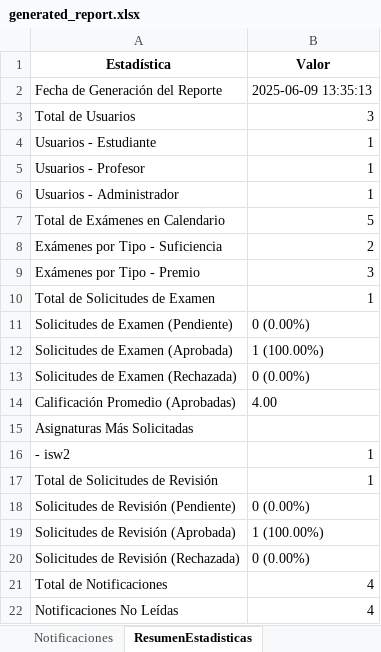
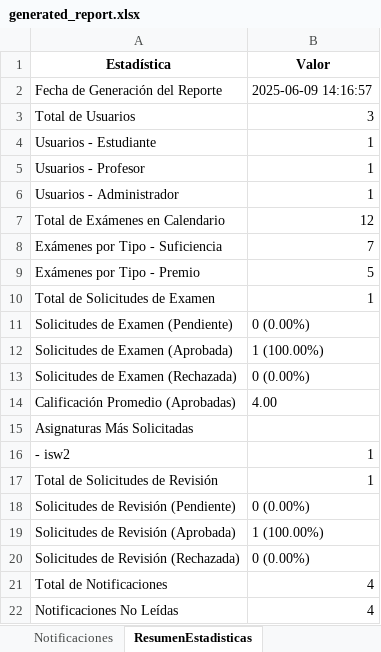
Before and after one commit to YuuNakata/ExamManagementSystem, an Excel workbook: reports_data/generated_report.xlsx, sheet ResumenEstadisticas, drawn as a sheet; values as stored, in another font and other column widths than the file's, no borders; the diff names each change by its address in the sheet, - before the commit and + after, or states it on an @@ line.

```diff
--- a/reports_data/generated_report.xlsx (sheet ResumenEstadisticas)
+++ b/reports_data/generated_report.xlsx (sheet ResumenEstadisticas)
-B2 (Valor): 2025-06-09 13:35:13
+B2 (Valor): 2025-06-09 14:16:57
-B7 (Valor): 5
+B7 (Valor): 12
-B8 (Valor): 2
+B8 (Valor): 7
-B9 (Valor): 3
+B9 (Valor): 5
```
Also changed, not shown: sheet ExamenesCalendario, 9 other files.
